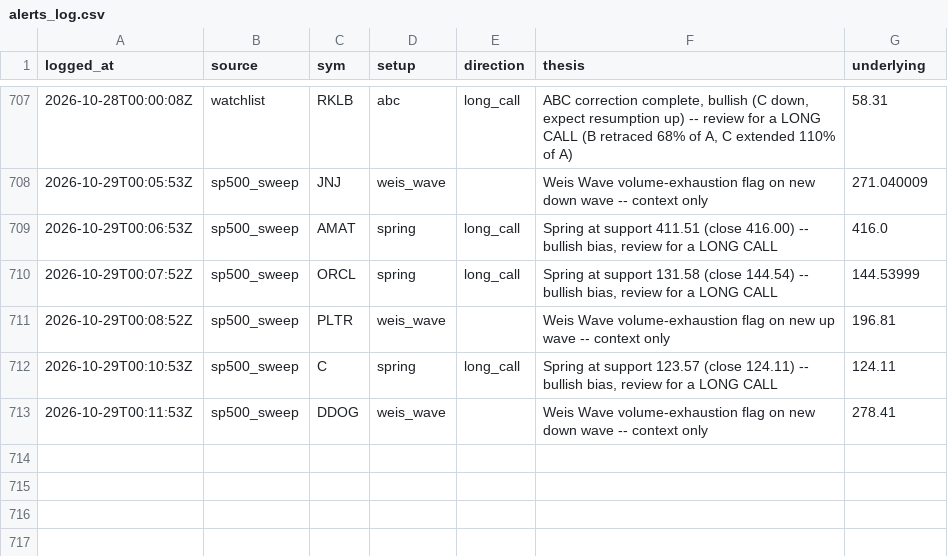
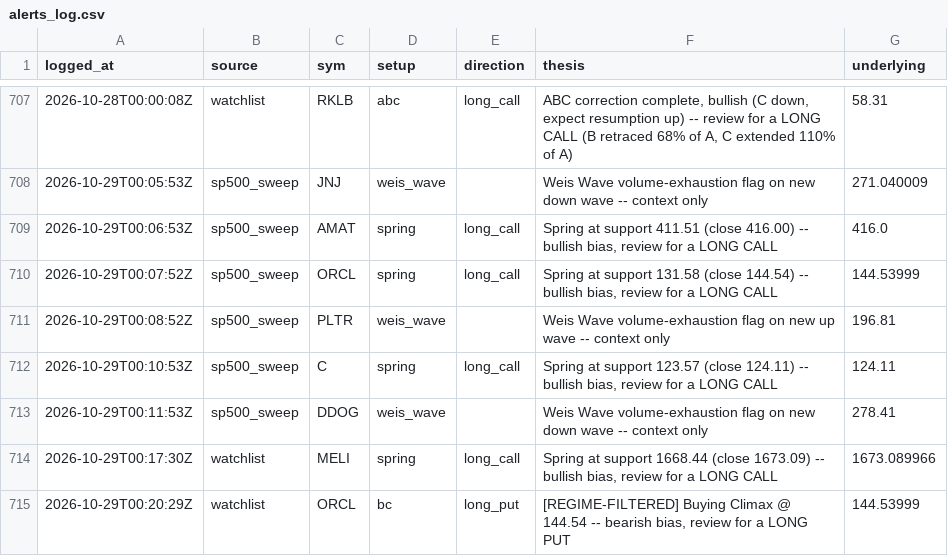
Before and after one commit to phani4393/wyckoff-scanner-ci, a CSV file: data/alerts_log.csv, drawn as a sheet; only a part is shown, gaps mark what is left out.

```diff
--- a/data/alerts_log.csv
+++ b/data/alerts_log.csv
@@ -713 +713,3 @@ logged_at,source,sym,setup,direction,thesis,underlying
 2026-10-29T00:11:53Z,sp500_sweep,DDOG,weis_wave,,Weis Wave volume-exhaustion flag on new down wave -- context only,278.41
+2026-10-29T00:17:30Z,watchlist,MELI,spring,long_call,"Spring at support 1668.44 (close 1673.09) -- bullish bias, review for a LONG CALL",1673.089966
+2026-10-29T00:20:29Z,watchlist,ORCL,bc,long_put,"[REGIME-FILTERED] Buying Climax @ 144.54 -- bearish bias, review for a LONG PUT",144.53999
```
